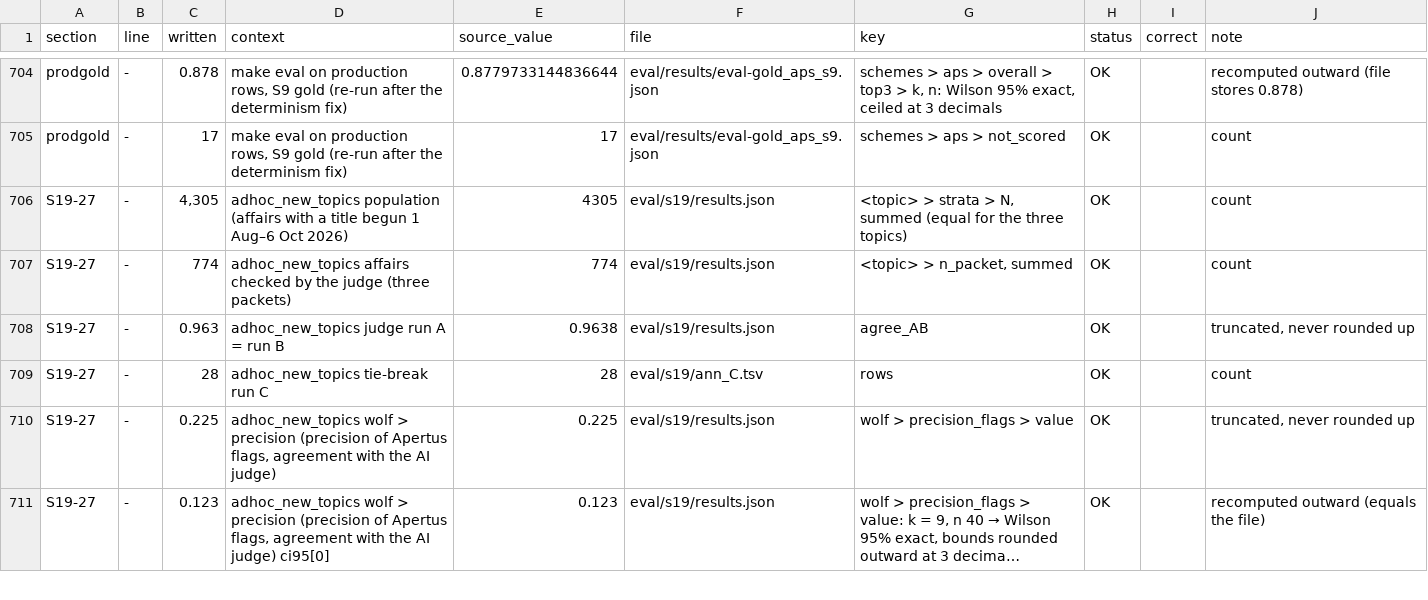
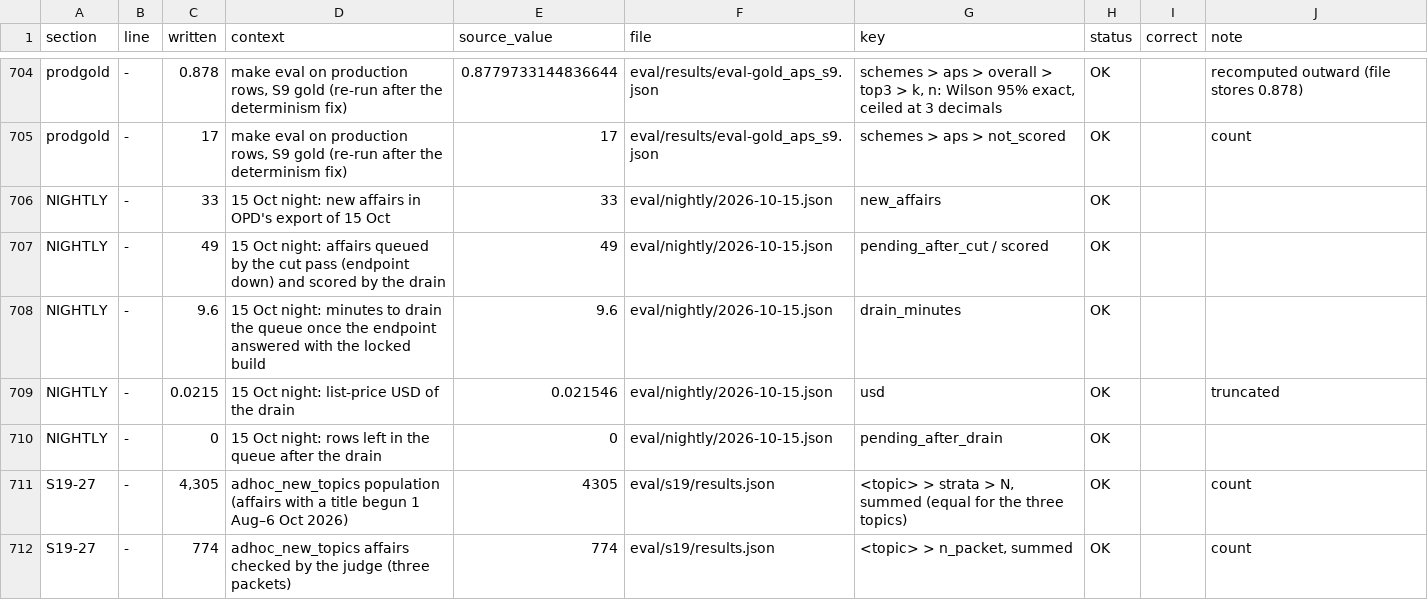
Before and after one commit to mi11ione/querschnitt, a TSV file: eval/claims.tsv, drawn as a sheet; only a part is shown, gaps mark what is left out; the shorter side is filled out with more unchanged rows; long unchanged cells end in …; the diff names each change by its address in the sheet, - before the commit and + after, or states it on an @@ line.

Commit message:
First real night (15 Oct) with an endpoint outage: 33 new affairs, 49 queued without a model call, drained in 9.6 min for USD 0.0215 once the locked build answered; in SERVICE, REPORT, pitch ops beat and the «letzte Nacht» panel (truncated values, cut shown); header counts new affairs, not rows

```diff
--- a/eval/claims.tsv
+++ b/eval/claims.tsv
+row 706: NIGHTLY | - | 33 | 15 Oct night: new affairs in OPD's export of 15 Oct | 33 | eval/nightly/2026-10-15.json | new_affairs | OK
+row 707: NIGHTLY | - | 49 | 15 Oct night: affairs queued by the cut pass (endpoint down) and scored by the drain | 49 | eval/nightly/2026-10-15.json | pending_after_cut / scored | OK
+row 708: NIGHTLY | - | 9.6 | 15 Oct night: minutes to drain the queue once the endpoint answered with the locked build | 9.6 | eval/nightly/2026-10-15.json | drain_minutes | OK
+row 709: NIGHTLY | - | 0.0215 | 15 Oct night: list-price USD of the drain | 0.021546 | eval/nightly/2026-10-15.json | usd | OK |  | truncated
+row 710: NIGHTLY | - | 0 | 15 Oct night: rows left in the queue after the drain | 0 | eval/nightly/2026-10-15.json | pending_after_drain | OK
```
Also changed, not shown: 9 other files.
